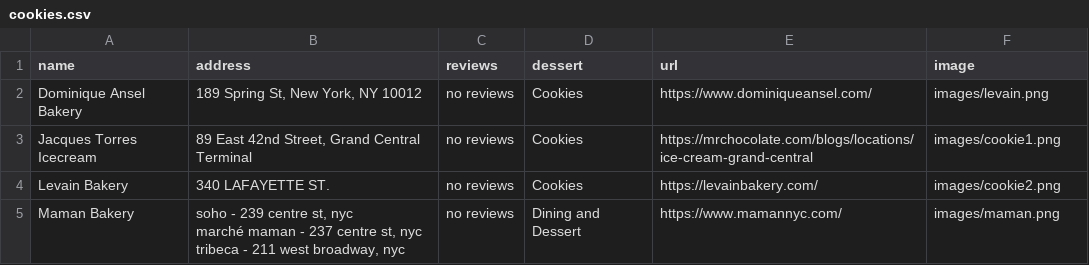
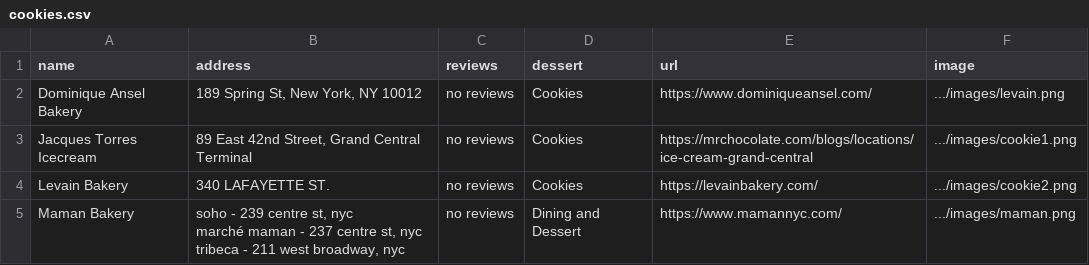
Before and after one commit to joe074/coreinteractionstudio, a CSV file: pages/project2/cookies.csv, drawn as a sheet.

```diff
--- a/pages/project2/cookies.csv
+++ b/pages/project2/cookies.csv
@@ -1,7 +1,7 @@
 name,address,reviews,dessert,url,image
-Dominique Ansel Bakery,"189 Spring St, New York, NY 10012",no reviews,Cookies,https://www.dominiqueansel.com/,images/levain.png
-Jacques Torres Icecream,"89 East 42nd Street, Grand Central Terminal",no reviews,Cookies,https://mrchocolate.com/blogs/locations/ice-cream-grand-central,images/cookie1.png
-Levain Bakery,340 LAFAYETTE ST.,no reviews,Cookies,https://levainbakery.com/,images/cookie2.png
-Maman Bakery,"soho - 239 centre st, nyc
-marché maman - 237 centre st, nyc
-tribeca - 211 west broadway, nyc",no reviews,Dining and Dessert,https://www.mamannyc.com/,images/maman.png
+Dominique Ansel Bakery,"189 Spring St, New York, NY 10012",no reviews,Cookies,https://www.dominiqueansel.com/,.../images/levain.png
+Jacques Torres Icecream,"89 East 42nd Street, Grand Central Terminal",no reviews,Cookies,https://mrchocolate.com/blogs/locations/ice-cream-grand-central,.../images/cookie1.png
+Levain Bakery,340 LAFAYETTE ST.,no reviews,Cookies,https://levainbakery.com/,.../images/cookie2.png
+Maman Bakery,"soho - 239 centre st, nyc
+marché maman - 237 centre st, nyc
+tribeca - 211 west broadway, nyc",no reviews,Dining and Dessert,https://www.mamannyc.com/,.../images/maman.png
```
Also changed, not shown: pages/project2/dining_dessert.csv, pages/project2/finalsheet.csv, 5 other files.
